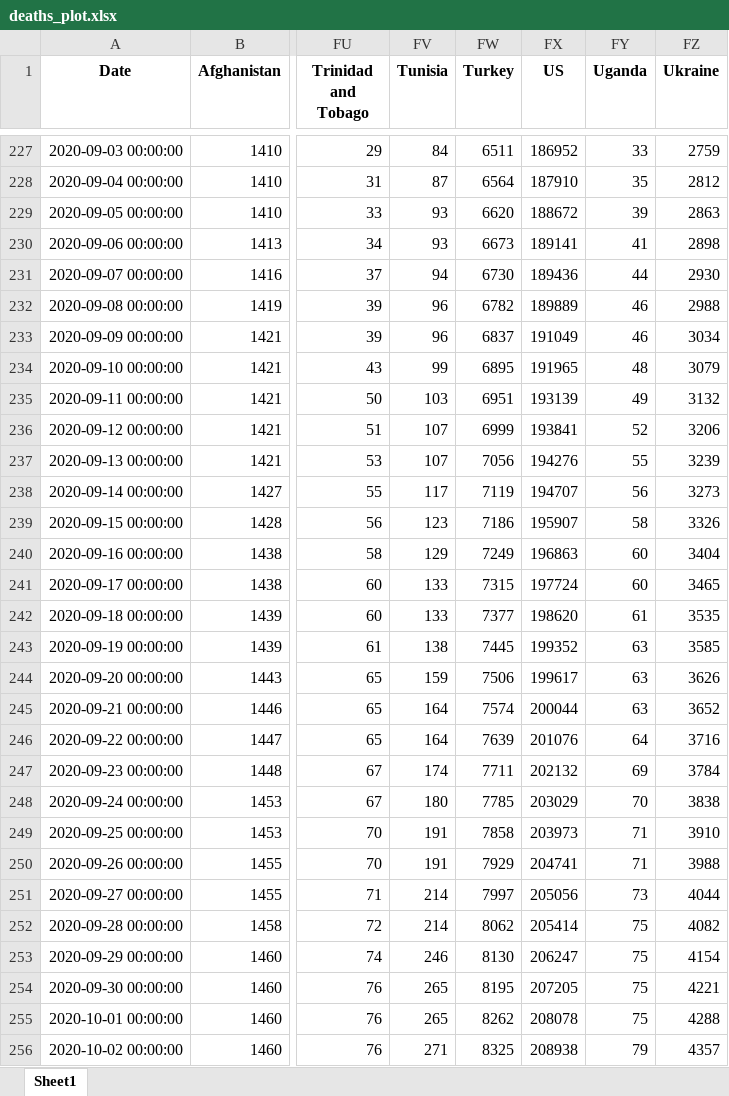
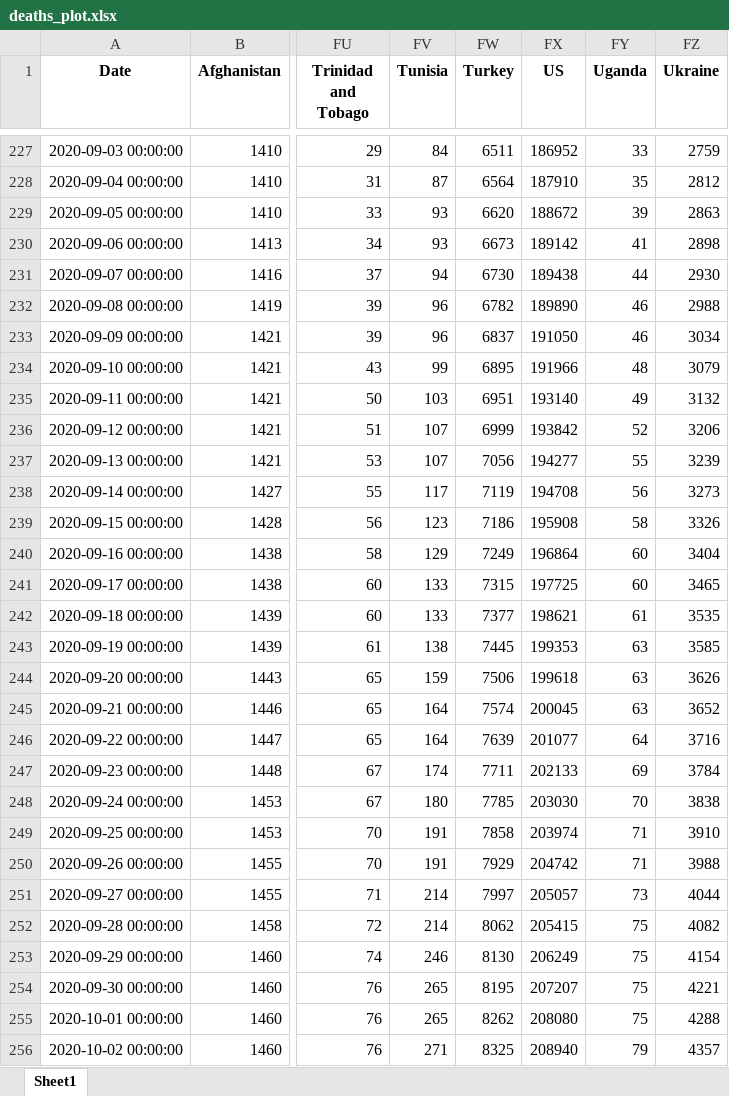
Before and after one commit to iannjari/covid-19-cases-and-mortality-forecaster, an Excel workbook: deaths_plot.xlsx, sheet Sheet1, drawn as a sheet; only a part is shown, gaps mark what is left out; values as stored, in another font and other column widths than the file's, no borders; the diff covers the shown part only; the diff names each change by its address in the sheet, - before the commit and + after, or states it on an @@ line.

```diff
--- a/deaths_plot.xlsx (sheet Sheet1)
+++ b/deaths_plot.xlsx (sheet Sheet1)
-FX230 (US): 189141
+FX230 (US): 189142
-FX231 (US): 189436
+FX231 (US): 189438
-FX232 (US): 189889
+FX232 (US): 189890
-FX233 (US): 191049
+FX233 (US): 191050
-FX234 (US): 191965
+FX234 (US): 191966
-FX235 (US): 193139
+FX235 (US): 193140
-FX236 (US): 193841
+FX236 (US): 193842
-FX237 (US): 194276
+FX237 (US): 194277
-FX238 (US): 194707
+FX238 (US): 194708
-FX239 (US): 195907
+FX239 (US): 195908
-FX240 (US): 196863
+FX240 (US): 196864
-FX241 (US): 197724
+FX241 (US): 197725
-FX242 (US): 198620
+FX242 (US): 198621
-FX243 (US): 199352
+FX243 (US): 199353
-FX244 (US): 199617
+FX244 (US): 199618
-FX245 (US): 200044
+FX245 (US): 200045
-FX246 (US): 201076
+FX246 (US): 201077
-FX247 (US): 202132
+FX247 (US): 202133
-FX248 (US): 203029
+FX248 (US): 203030
-FX249 (US): 203973
+FX249 (US): 203974
-FX250 (US): 204741
+FX250 (US): 204742
-FX251 (US): 205056
+FX251 (US): 205057
-FX252 (US): 205414
+FX252 (US): 205415
-FX253 (US): 206247
+FX253 (US): 206249
-FX254 (US): 207205
+FX254 (US): 207207
-FX255 (US): 208078
+FX255 (US): 208080
-FX256 (US): 208938
+FX256 (US): 208940
```
Also changed, not shown: 2 added rows and 219 edited cells elsewhere in this sheet, casemapdata.xlsx, cases.xlsx, 3 other files.
